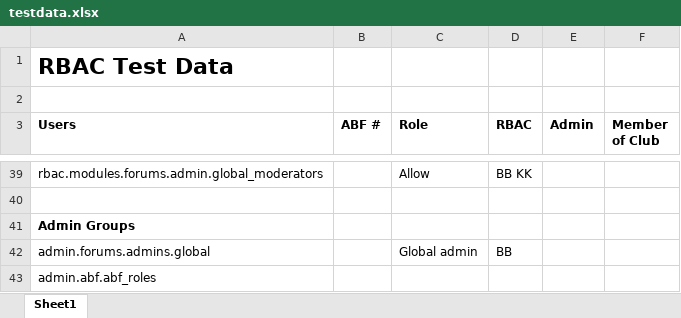
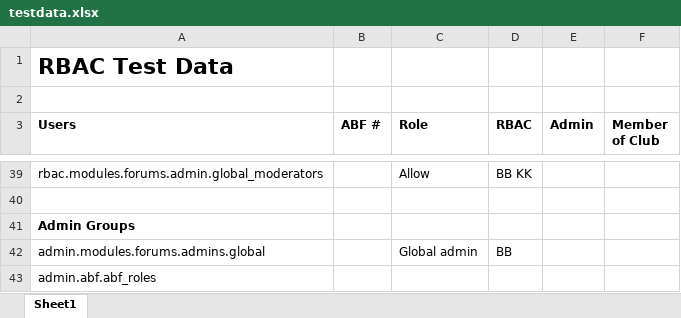
Before and after one commit to mguthrieabf/cobalt, an Excel workbook: testdata.xlsx, sheet Sheet1, drawn as a sheet; only a part is shown, gaps mark what is left out; values as stored, in another font and other column widths than the file's, no borders; the diff names each change by its address in the sheet, - before the commit and + after, or states it on an @@ line.

```diff
--- a/testdata.xlsx (sheet Sheet1)
+++ b/testdata.xlsx (sheet Sheet1)
-A42 (Users): admin.forums.admins.global
+A42 (Users): admin.modules.forums.admins.global
```
Also changed, not shown: 12 other files.
